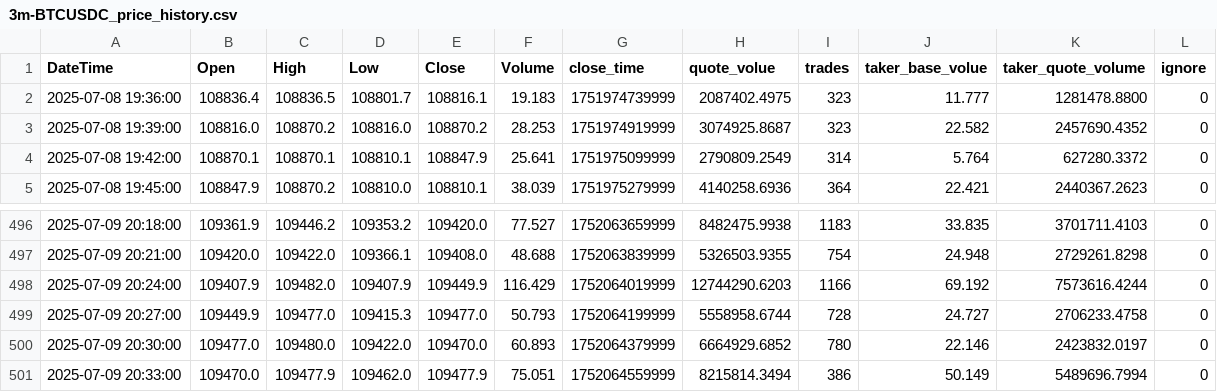
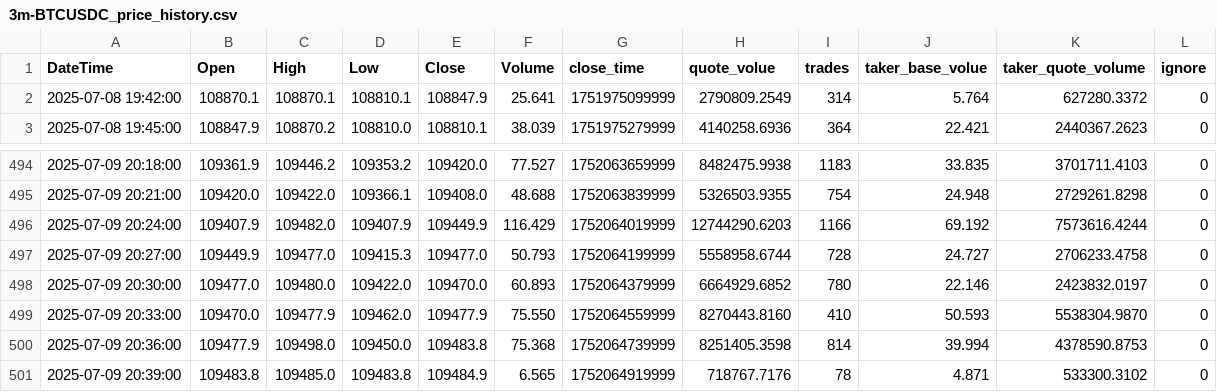
Before and after one commit to SaxonJeremye/hwy, a CSV file: h/3m-BTCUSDC_price_history.csv, drawn as a sheet; only a part is shown, gaps mark what is left out.

Commit message:
update h/3m-BTCUSDC_price_history.csv

```diff
--- a/h/3m-BTCUSDC_price_history.csv
+++ b/h/3m-BTCUSDC_price_history.csv
@@ -1,4 +1,2 @@
 DateTime,Open,High,Low,Close,Volume,close_time,quote_volue,trades,taker_base_volue,taker_quote_volume,ignore
-2025-07-08 19:36:00,108836.4,108836.5,108801.7,108816.1,19.183,1751974739999,2087402.4975,323,11.777,1281478.8800,0
-2025-07-08 19:39:00,108816.0,108870.2,108816.0,108870.2,28.253,1751974919999,3074925.8687,323,22.582,2457690.4352,0
 2025-07-08 19:42:00,108870.1,108870.1,108810.1,108847.9,25.641,1751975099999,2790809.2549,314,5.764,627280.3372,0
@@ -500,2 +498,4 @@ DateTime,Open,High,Low,Close,Volume,close_time,quote_volue,trades,taker_base_vol
 2025-07-09 20:30:00,109477.0,109480.0,109422.0,109470.0,60.893,1752064379999,6664929.6852,780,22.146,2423832.0197,0
-2025-07-09 20:33:00,109470.0,109477.9,109462.0,109477.9,75.051,1752064559999,8215814.3494,386,50.149,5489696.7994,0
+2025-07-09 20:33:00,109470.0,109477.9,109462.0,109477.9,75.550,1752064559999,8270443.8160,410,50.593,5538304.9870,0
+2025-07-09 20:36:00,109477.9,109498.0,109450.0,109483.8,75.368,1752064739999,8251405.3598,814,39.994,4378590.8753,0
+2025-07-09 20:39:00,109483.8,109485.0,109483.8,109484.9,6.565,1752064919999,718767.7176,78,4.871,533300.3102,0
```
